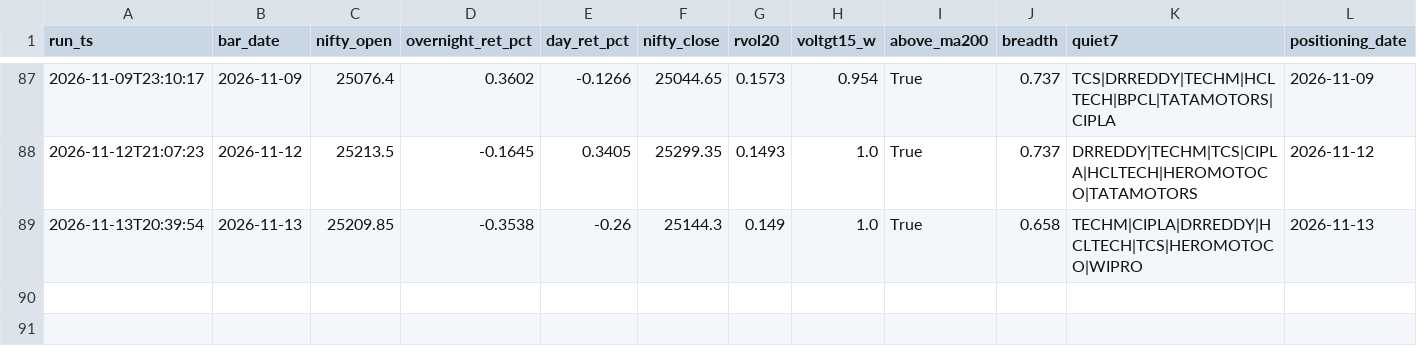
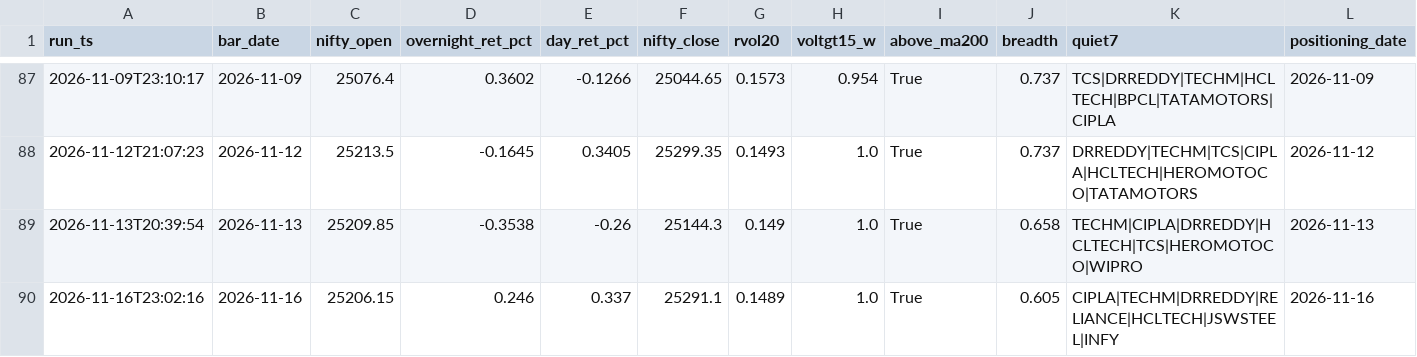
Before and after one commit to BaponChoudhury/TradeNifty, a CSV file: forward_log.csv, drawn as a sheet; only a part is shown, gaps mark what is left out; rows hold the shown columns only; the diff names each change by its address in the sheet, - before the commit and + after, or states it on an @@ line.

Commit message:
signal log 2026-11-16

```diff
--- a/forward_log.csv
+++ b/forward_log.csv
+row 90: 2026-11-16T23:02:16 | 2026-11-16 | 25206.15 | 0.246 | 0.337 | 25291.1 | 0.1489 | 1.0 | True | 0.605 | CIPLA|TECHM|DRREDDY|RELIANCE|HCLTECH|JSWSTEEL|INFY | 2026-11-16
```
Also changed, not shown: fii_positioning.csv.
